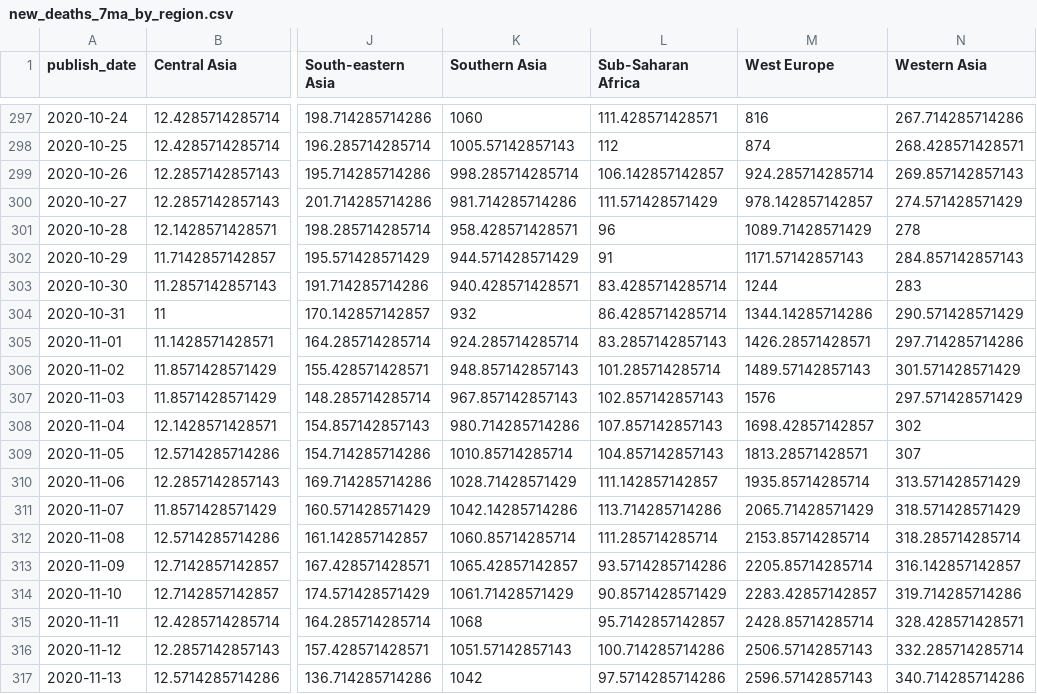
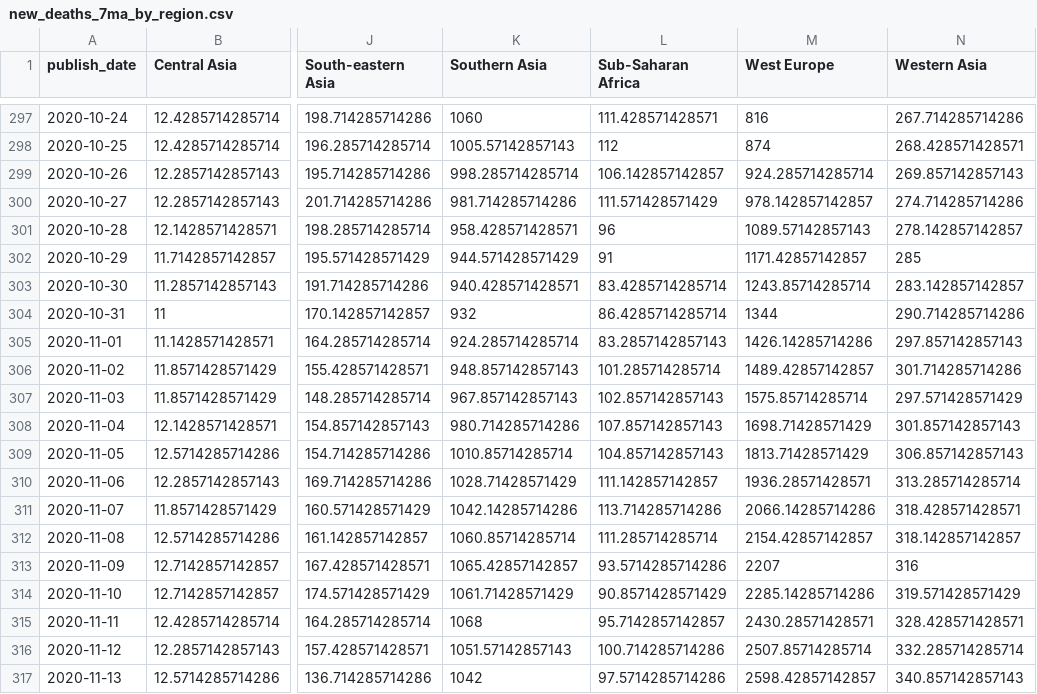
Before and after one commit to mitsuoxv/covid, a CSV file: data/new_deaths_7ma_by_region.csv, drawn as a sheet; only a part is shown, gaps mark what is left out; the diff covers the shown part only; the diff names each change by its address in the sheet, - before the commit and + after, or states it on an @@ line.

```diff
--- a/data/new_deaths_7ma_by_region.csv
+++ b/data/new_deaths_7ma_by_region.csv
-N300 (Western Asia): 274.571428571429
+N300 (Western Asia): 274.714285714286
-M301 (West Europe): 1089.71428571429
+M301 (West Europe): 1089.57142857143
-N301 (Western Asia): 278
+N301 (Western Asia): 278.142857142857
-M302 (West Europe): 1171.57142857143
+M302 (West Europe): 1171.42857142857
-N302 (Western Asia): 284.857142857143
+N302 (Western Asia): 285
-M303 (West Europe): 1244
+M303 (West Europe): 1243.85714285714
-N303 (Western Asia): 283
+N303 (Western Asia): 283.142857142857
-M304 (West Europe): 1344.14285714286
+M304 (West Europe): 1344
-N304 (Western Asia): 290.571428571429
+N304 (Western Asia): 290.714285714286
-M305 (West Europe): 1426.28571428571
+M305 (West Europe): 1426.14285714286
-N305 (Western Asia): 297.714285714286
+N305 (Western Asia): 297.857142857143
-M306 (West Europe): 1489.57142857143
+M306 (West Europe): 1489.42857142857
-N306 (Western Asia): 301.571428571429
+N306 (Western Asia): 301.714285714286
-M307 (West Europe): 1576
+M307 (West Europe): 1575.85714285714
-M308 (West Europe): 1698.42857142857
+M308 (West Europe): 1698.71428571429
-N308 (Western Asia): 302
+N308 (Western Asia): 301.857142857143
-M309 (West Europe): 1813.28571428571
+M309 (West Europe): 1813.71428571429
-N309 (Western Asia): 307
+N309 (Western Asia): 306.857142857143
-M310 (West Europe): 1935.85714285714
+M310 (West Europe): 1936.28571428571
-N310 (Western Asia): 313.571428571429
+N310 (Western Asia): 313.285714285714
-M311 (West Europe): 2065.71428571429
+M311 (West Europe): 2066.14285714286
-N311 (Western Asia): 318.571428571429
+N311 (Western Asia): 318.428571428571
-M312 (West Europe): 2153.85714285714
+M312 (West Europe): 2154.42857142857
-N312 (Western Asia): 318.285714285714
+N312 (Western Asia): 318.142857142857
-M313 (West Europe): 2205.85714285714
+M313 (West Europe): 2207
-N313 (Western Asia): 316.142857142857
+N313 (Western Asia): 316
-M314 (West Europe): 2283.42857142857
+M314 (West Europe): 2285.14285714286
-N314 (Western Asia): 319.714285714286
+N314 (Western Asia): 319.571428571429
-M315 (West Europe): 2428.85714285714
+M315 (West Europe): 2430.28571428571
-M316 (West Europe): 2506.57142857143
+M316 (West Europe): 2507.85714285714
-M317 (West Europe): 2596.57142857143
+M317 (West Europe): 2598.42857142857
-N317 (Western Asia): 340.714285714286
+N317 (Western Asia): 340.857142857143
```
Also changed, not shown: 1 added row and 121 edited cells elsewhere in this file, data/new_conf_7ma_by_region.csv, data/new_conf_7ma_europe.csv, 5 other files.
